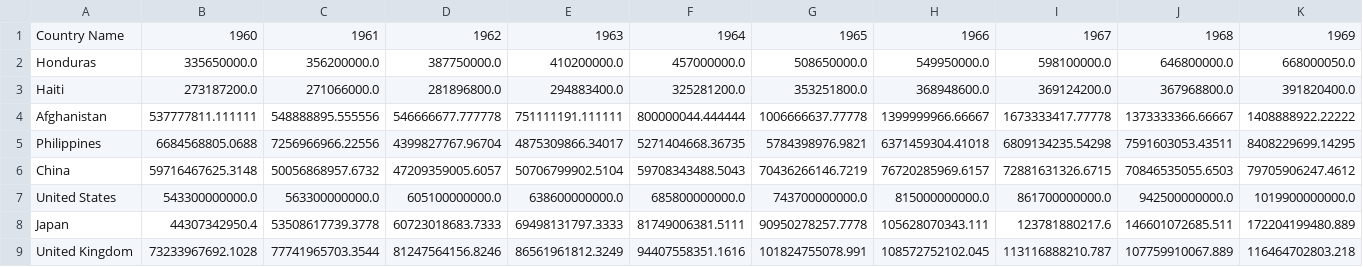
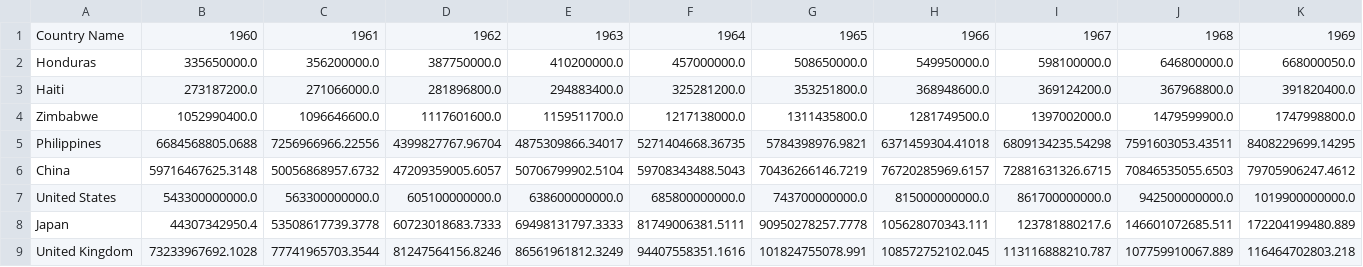
Before and after one commit to NamkhangNLe/Data-Analysis-for-Global-Temperatures-vs-GDP, a CSV file: completedGDP.csv, drawn as a sheet; only a part is shown; removed rows and columns are numbered as before the commit, all else as after; rows hold the shown columns only; the diff names each change by its address in the sheet, - before the commit and + after, or states it on an @@ line.

```diff
--- a/completedGDP.csv
+++ b/completedGDP.csv
-row 4: Afghanistan | 537777811.111111 | 548888895.555556 | 546666677.777778 | 751111191.111111 | 800000044.444444 | 1006666637.77778 | 1399999966.66667 | 1673333417.77778 | 1373333366.66667 | 1408888922.22222
+row 4: Zimbabwe | 1052990400.0 | 1096646600.0 | 1117601600.0 | 1159511700.0 | 1217138000.0 | 1311435800.0 | 1281749500.0 | 1397002000.0 | 1479599900.0 | 1747998800.0
```
Also changed, not shown: completedTemperature.csv, 3 other files.
